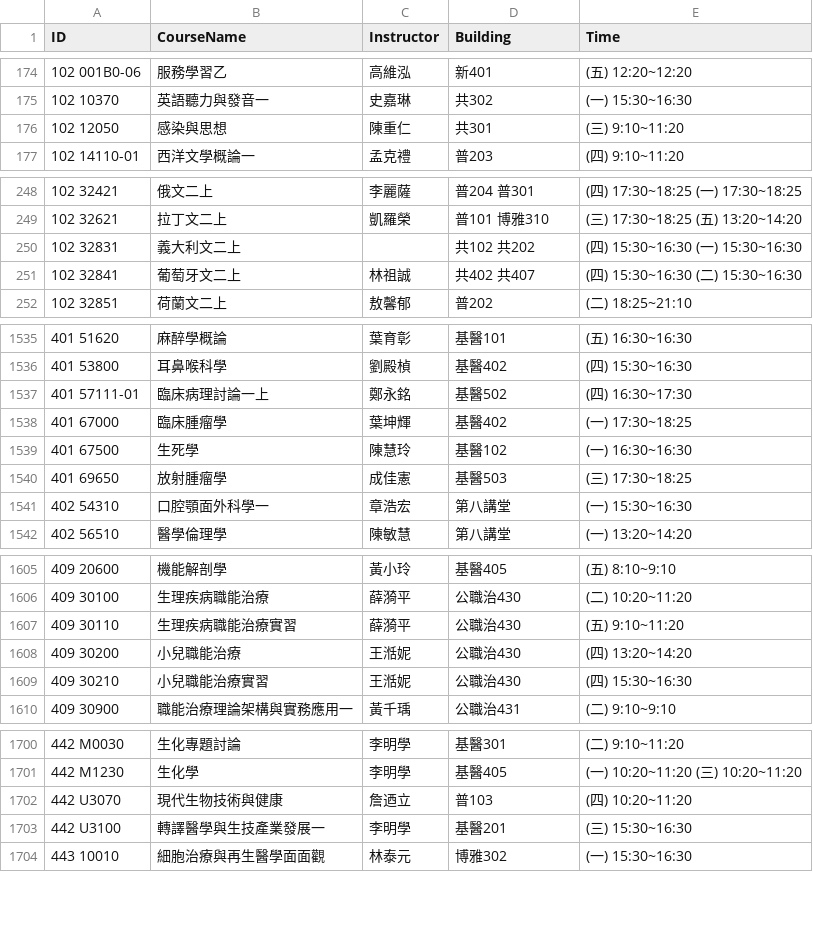
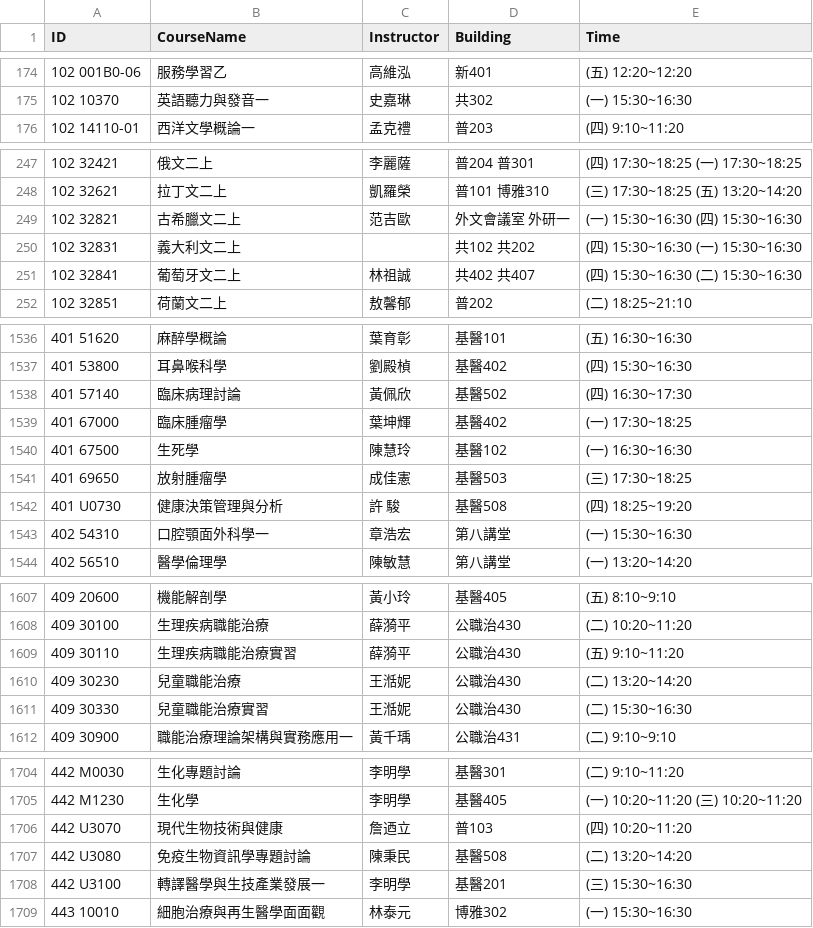
Before and after one commit to yenting-biao/NTU-Classroom-Schedule-Helper, a CSV file: python/courses.csv, drawn as a sheet; only a part is shown, gaps mark what is left out; the diff covers the shown part only.

```diff
--- a/python/courses.csv
+++ b/python/courses.csv
@@ -175,3 +175,2 @@ ID,CourseName,Instructor,Building,Time
 102 10370,英語聽力與發音一,史嘉琳,共302,(一) 15:30~16:30
-102 12050,感染與思想,陳重仁,共301,(三) 9:10~11:20
 102 14110-01,西洋文學概論一,孟克禮,普203,(四) 9:10~11:20
@@ -249,2 +248,3 @@ ID,CourseName,Instructor,Building,Time
 102 32621,拉丁文二上,凱羅榮,普101 博雅310,(三) 17:30~18:25 (五) 13:20~14:20
+102 32821,古希臘文二上,范吉歐,外文會議室 外研一,(一) 15:30~16:30 (四) 15:30~16:30
 102 32831,義大利文二上,,共102 共202,(四) 15:30~16:30 (一) 15:30~16:30
@@ -1536,3 +1537,3 @@ ID,CourseName,Instructor,Building,Time
 401 53800,耳鼻喉科學,劉殿楨,基醫402,(四) 15:30~16:30
-401 57111-01,臨床病理討論一上,鄭永銘,基醫502,(四) 16:30~17:30
+401 57140,臨床病理討論,黃佩欣,基醫502,(四) 16:30~17:30
 401 67000,臨床腫瘤學,葉坤輝,基醫402,(一) 17:30~18:25
@@ -1540,2 +1541,3 @@ ID,CourseName,Instructor,Building,Time
 401 69650,放射腫瘤學,成佳憲,基醫503,(三) 17:30~18:25
+401 U0730,健康決策管理與分析,許  駿,基醫508,(四) 18:25~19:20
 402 54310,口腔顎面外科學一,章浩宏,第八講堂,(一) 15:30~16:30
@@ -1607,4 +1609,4 @@ ID,CourseName,Instructor,Building,Time
 409 30110,生理疾病職能治療實習,薛漪平,公職治430,(五) 9:10~11:20
-409 30200,小兒職能治療,王湉妮,公職治430,(四) 13:20~14:20
-409 30210,小兒職能治療實習,王湉妮,公職治430,(四) 15:30~16:30
+409 30230,兒童職能治療,王湉妮,公職治430,(二) 13:20~14:20
+409 30330,兒童職能治療實習,王湉妮,公職治430,(二) 15:30~16:30
 409 30900,職能治療理論架構與實務應用一,黃千瑀,公職治431,(二) 9:10~9:10
@@ -1702,2 +1706,3 @@ ID,CourseName,Instructor,Building,Time
 442 U3070,現代生物技術與健康,詹迺立,普103,(四) 10:20~11:20
+442 U3080,免疫生物資訊學專題討論,陳秉民,基醫508,(二) 13:20~14:20
 442 U3100,轉譯醫學與生技產業發展一,李明學,基醫201,(三) 15:30~16:30
```
Also changed, not shown: 11 added rows, 3 removed rows and 65 edited cells elsewhere in this file, 3 other files.
